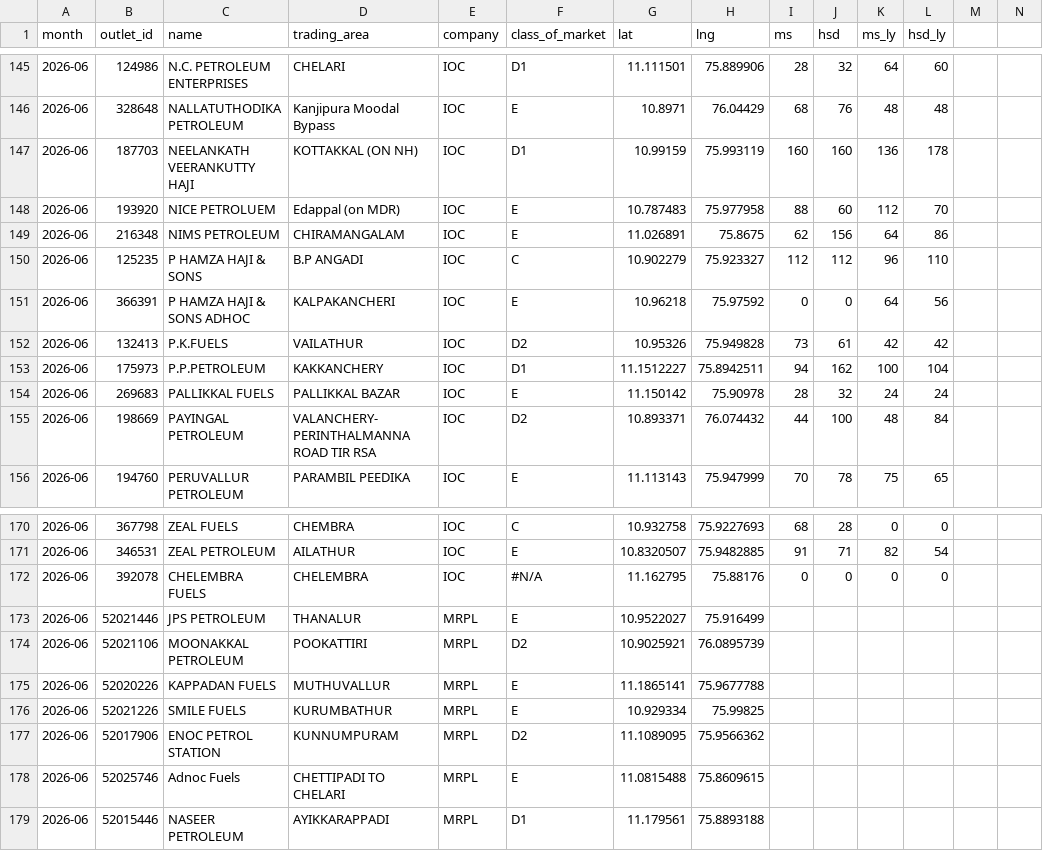
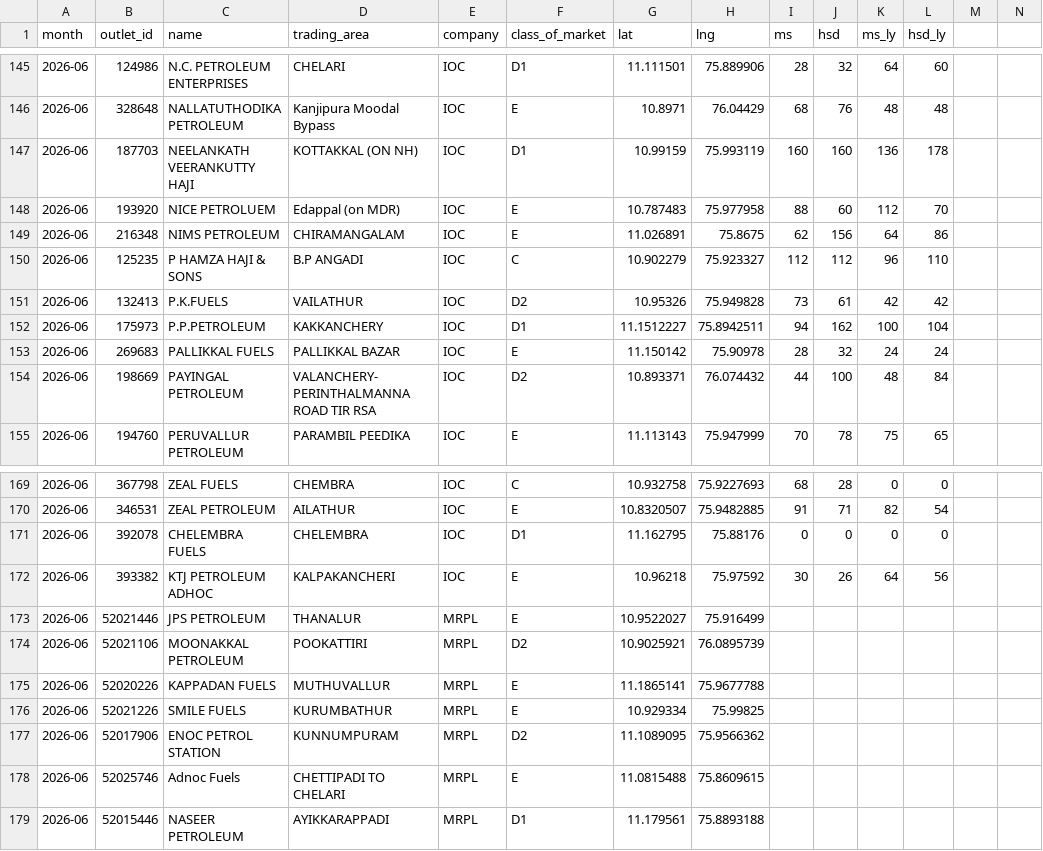
Before and after one commit to Sneakout/fuel-map-app, a CSV file: public/stations.csv, drawn as a sheet; only a part is shown, gaps mark what is left out; removed rows and columns are numbered as before the commit, all else as after; rows hold the shown columns only; the diff names each change by its address in the sheet, - before the commit and + after, or states it on an @@ line.

Commit message:
Update stations CSV data

```diff
--- a/public/stations.csv
+++ b/public/stations.csv
-row 151: 2026-06 | 366391 | P HAMZA HAJI & SONS ADHOC | KALPAKANCHERI | IOC | E | 10.96218 | 75.97592 | 0 | 0 | 64 | 56
-F171 (class_of_market): #N/A
+F171 (class_of_market): D1
+row 172: 2026-06 | 393382 | KTJ PETROLEUM ADHOC | KALPAKANCHERI | IOC | E | 10.96218 | 75.97592 | 30 | 26 | 64 | 56
```
